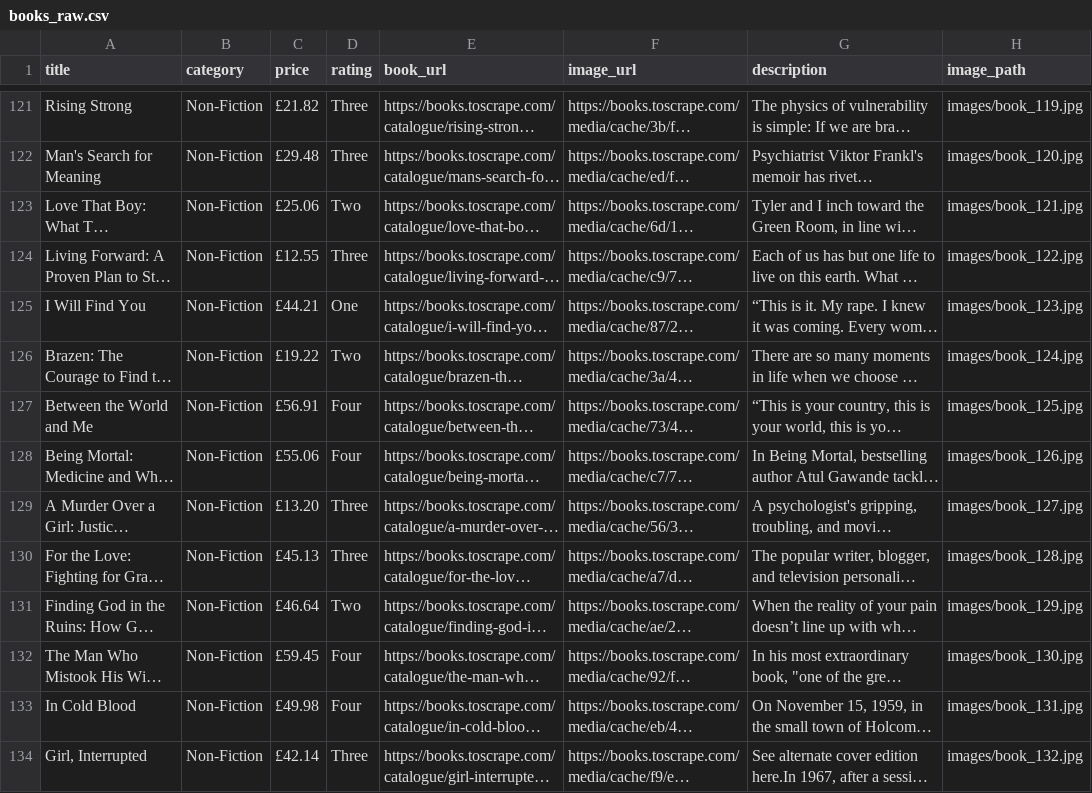
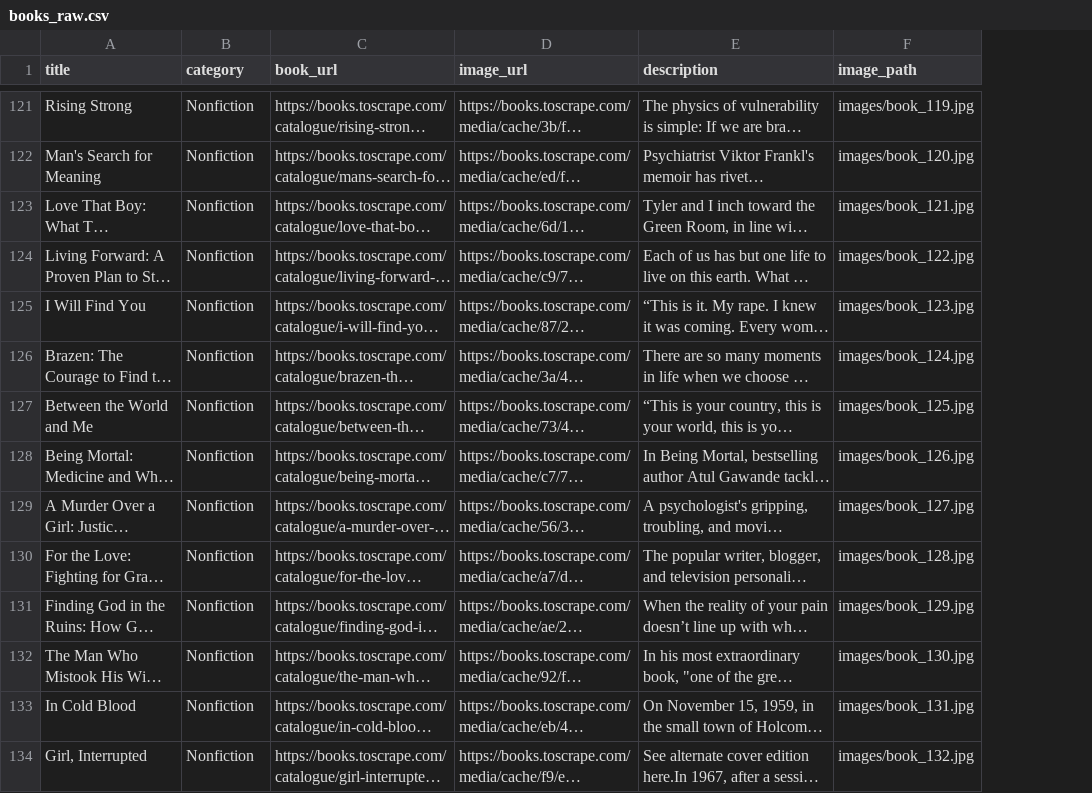
Before and after one commit to mdjawadulhasan/BookGenreClassifier, a CSV file: data/raw/books_raw.csv, drawn as a sheet; only a part is shown, gaps mark what is left out; long unchanged cells end in …; the diff covers the shown part only; the diff names each change by its address in the sheet, - before the commit and + after, or states it on an @@ line.

```diff
--- a/data/raw/books_raw.csv
+++ b/data/raw/books_raw.csv
-column C (price), rows 121-134: £21.82 | £29.48 | £25.06 | £12.55 | £44.21 | £19.22 | £56.91 | £55.06 | £13.20 | £45.13 | £46.64 | £59.45 | £49.98 | £42.14
-column D (rating), rows 121-134: Three | Three | Two | Three | One | Two | Four | Four | Three | Three | Two | Four | Four | Three
-B121:B134 (category): Non-Fiction
+B121:B134 (category): Nonfiction
```
Also changed, not shown: 96 edited cells elsewhere in this file, 8 other files.
